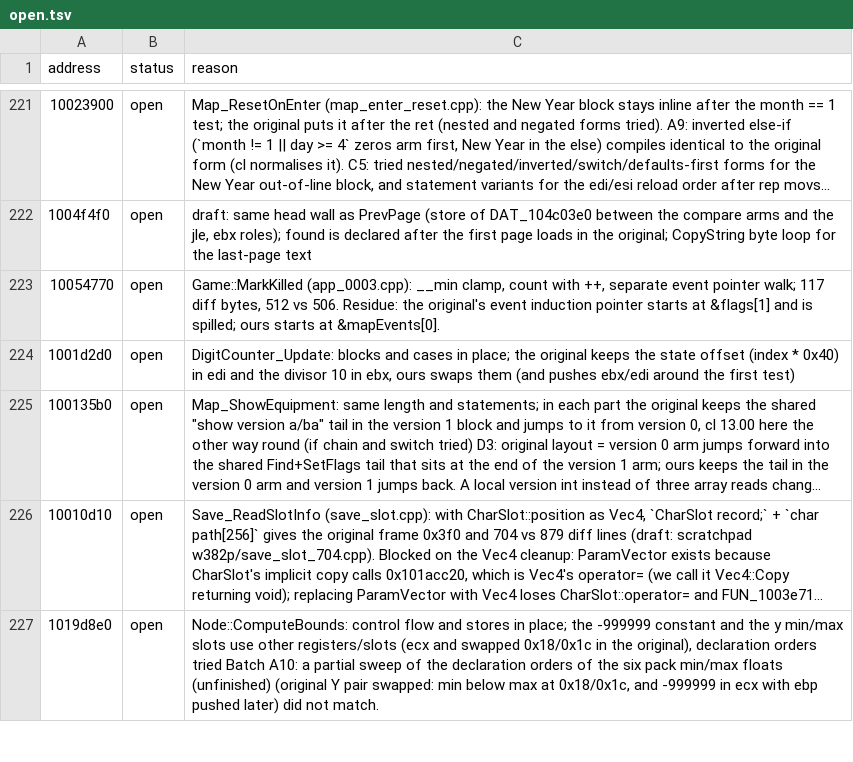
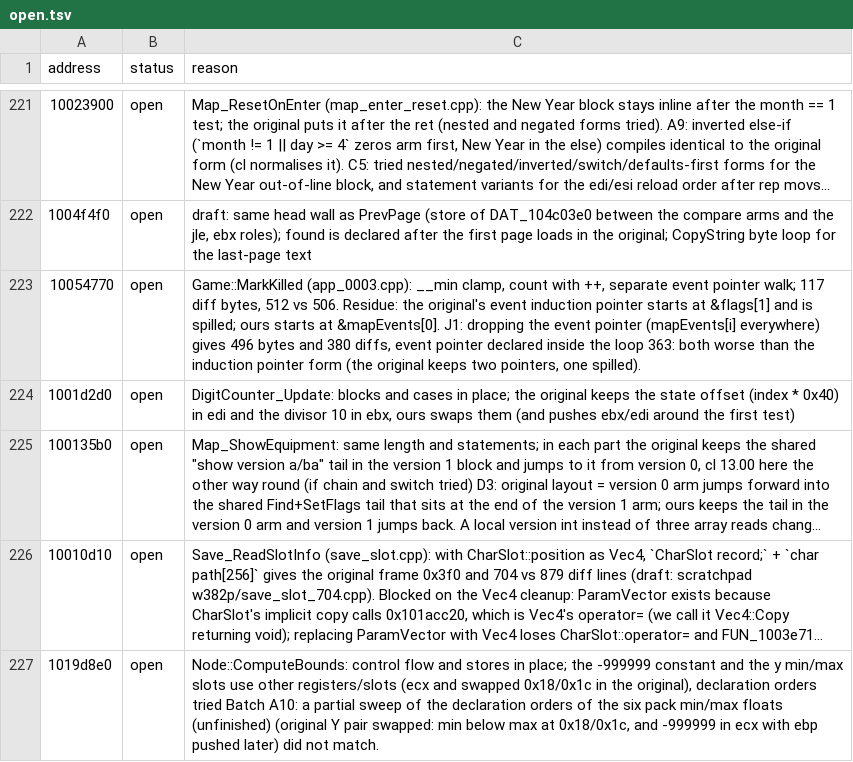
Before and after one commit to Tenome/Gurumin-Decompilation, a TSV file: decomp/open.tsv, drawn as a sheet; only a part is shown, gaps mark what is left out; long unchanged cells end in …; the diff covers the shown part only.

```diff
--- a/decomp/open.tsv
+++ b/decomp/open.tsv
@@ -222,3 +222,3 @@ address	status	reason
 1004f4f0	open	draft: same head wall as PrevPage (store of DAT_104c03e0 between the compare arms and the jle, ebx roles); found is declared after the first page loads in the original; CopyString byte loop for the last-page text
-10054770	open	Game::MarkKilled (app_0003.cpp): __min clamp, count with ++, separate event pointer walk; 117 diff bytes, 512 vs 506. Residue: the original's event induction pointer starts at &flags[1] and is spilled; ours starts at &mapEvents[0].
+10054770	open	Game::MarkKilled (app_0003.cpp): __min clamp, count with ++, separate event pointer walk; 117 diff bytes, 512 vs 506. Residue: the original's event induction pointer starts at &flags[1] and is spilled; ours starts at &mapEvents[0]. J1: dropping the event pointer (mapEvents[i] everywhere) gives 496 bytes and 380 diffs, event pointer declared inside the loop 363: both worse than the induction pointer form (the original keeps two pointers, one spilled).
 1001d2d0	open	DigitCounter_Update: blocks and cases in place; the original keeps the state offset (index * 0x40) in edi and the divisor 10 in ebx, ours swaps them (and pushes ebx/edi around the first test)
```
Also changed, not shown: 9 edited cells elsewhere in this file, 7 other files.
